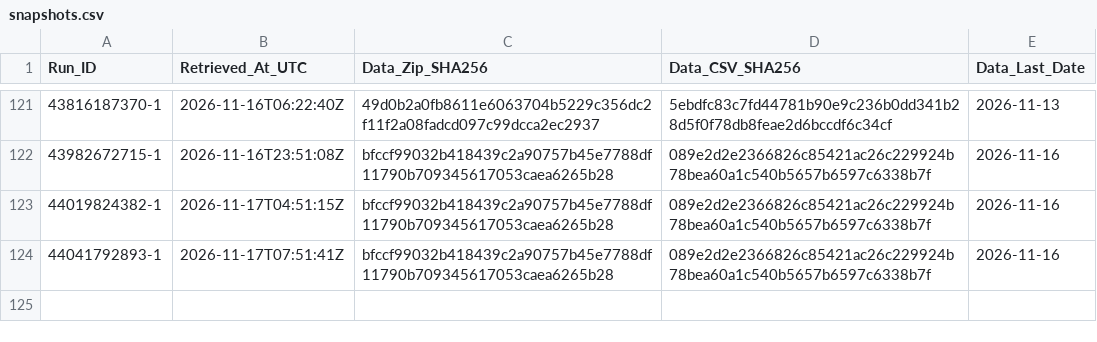
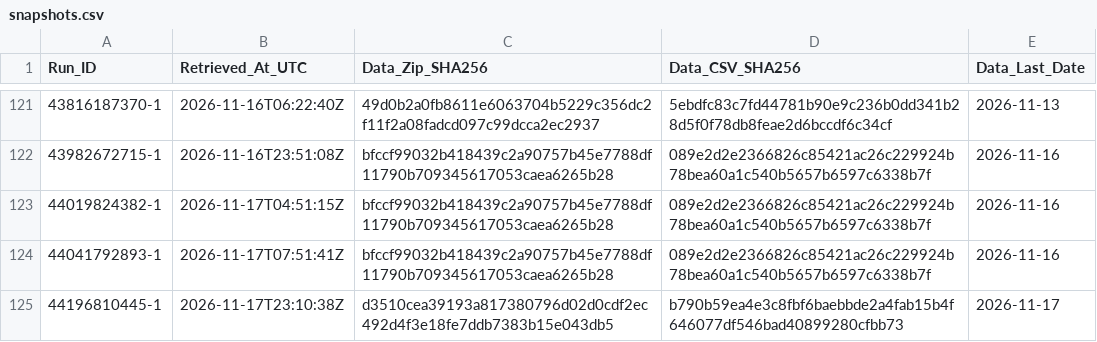
Before and after one commit to junsato1001-ops/-fx-forward-ledger, a CSV file: data/ecb/snapshots.csv, drawn as a sheet; only a part is shown, gaps mark what is left out; the diff names each change by its address in the sheet, - before the commit and + after, or states it on an @@ line.

```diff
--- a/data/ecb/snapshots.csv
+++ b/data/ecb/snapshots.csv
+row 125: 44196810445-1 | 2026-11-17T23:10:38Z | d3510cea39193a817380796d02d0cdf2ec492d4f3e18fe7ddb7383b15e043db5 | b790b59ea4e3c8fbf6baebbde2a4fab15b4f646077df546bad40899280cfbb73 | 2026-11-17
```
Also changed, not shown: ledger/forecasts.csv, ledger/outcomes.csv, 2 other files.
